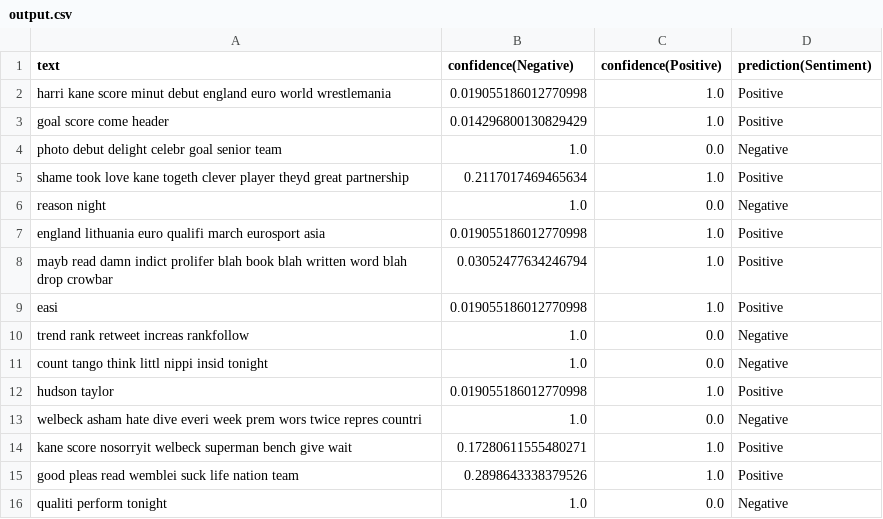
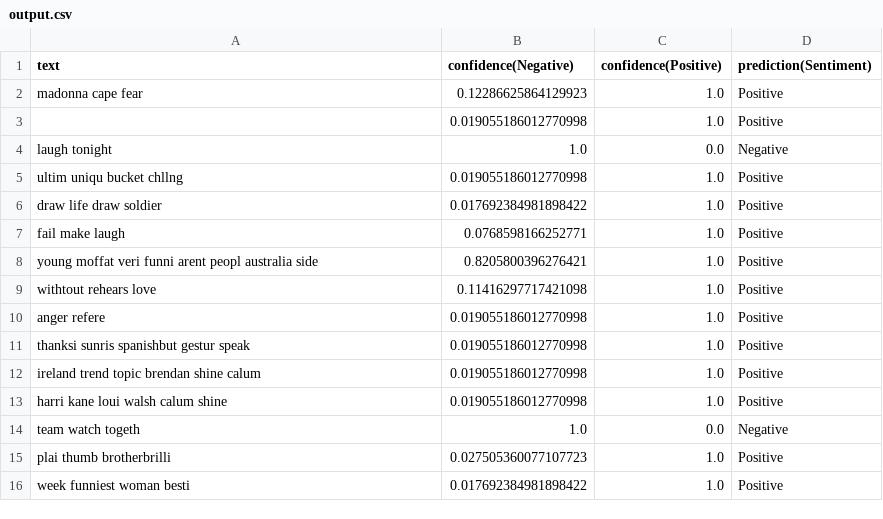
Before and after one commit to BlueMustache/opinion-miner, a CSV file: output.csv, drawn as a sheet.

```diff
--- a/output.csv
+++ b/output.csv
@@ -1,16 +1,16 @@
 text,confidence(Negative),confidence(Positive),prediction(Sentiment)
-harri kane score minut debut england euro world wrestlemania ,0.019055186012770998,1.0,Positive
-goal score come header ,0.014296800130829429,1.0,Positive
-photo debut delight celebr goal senior team ,1.0,0.0,Negative
-shame took love kane togeth clever player theyd great partnership ,0.2117017469465634,1.0,Positive
-reason night ,1.0,0.0,Negative
-england lithuania euro qualifi march eurosport asia ,0.019055186012770998,1.0,Positive
-mayb read damn indict prolifer blah book blah written word blah drop crowbar ,0.03052477634246794,1.0,Positive
-easi,0.019055186012770998,1.0,Positive
-trend rank retweet increas rankfollow ,1.0,0.0,Negative
-count tango think littl nippi insid tonight ,1.0,0.0,Negative
-hudson taylor ,0.019055186012770998,1.0,Positive
-welbeck asham hate dive everi week prem wors twice repres countri ,1.0,0.0,Negative
-kane score nosorryit welbeck superman bench give wait ,0.17280611555480271,1.0,Positive
-good pleas read wemblei suck life nation team ,0.2898643338379526,1.0,Positive
-qualiti perform tonight ,1.0,0.0,Negative
+madonna cape fear ,0.12286625864129923,1.0,Positive
+,0.019055186012770998,1.0,Positive
+laugh tonight ,1.0,0.0,Negative
+ultim uniqu bucket chllng ,0.019055186012770998,1.0,Positive
+draw life draw soldier ,0.017692384981898422,1.0,Positive
+fail make laugh ,0.0768598166252771,1.0,Positive
+young moffat veri funni arent peopl australia side ,0.8205800396276421,1.0,Positive
+withtout rehears love ,0.11416297717421098,1.0,Positive
+anger refere ,0.019055186012770998,1.0,Positive
+thanksi sunris spanishbut gestur speak ,0.019055186012770998,1.0,Positive
+ireland trend topic brendan shine calum ,0.019055186012770998,1.0,Positive
+harri kane loui walsh calum shine ,0.019055186012770998,1.0,Positive
+team watch togeth ,1.0,0.0,Negative
+plai thumb brotherbrilli ,0.027505360077107723,1.0,Positive
+week funniest woman besti ,0.017692384981898422,1.0,Positive
```
Also changed, not shown: fetchedTweets.csv, 1 other file.
